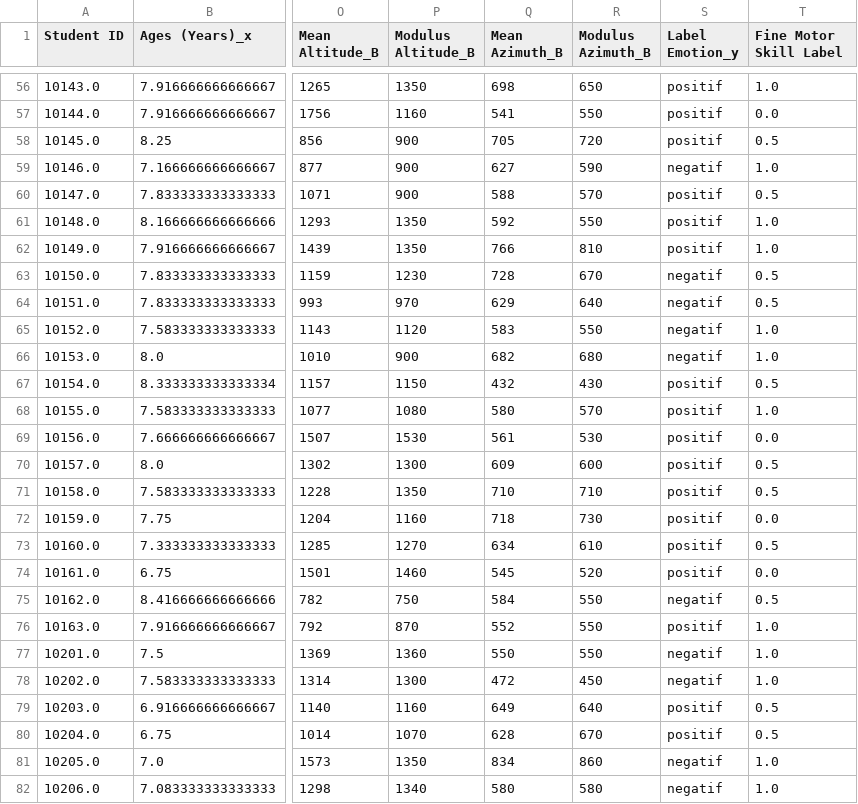
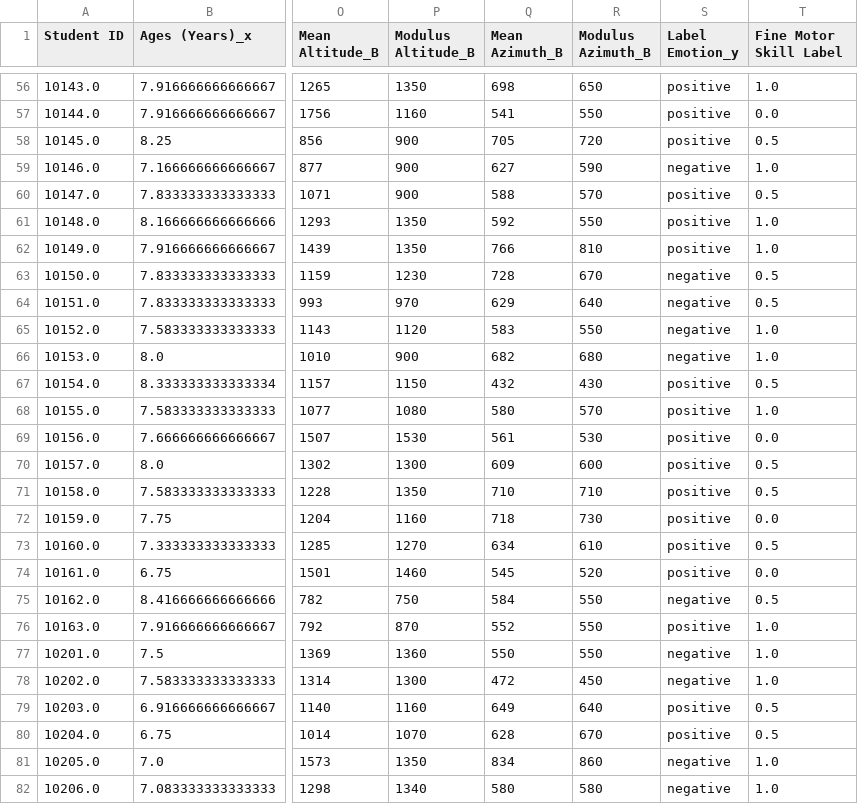
Before and after one commit to Ernawaty2024/handwriting_sentiment_classifier, a CSV file: Cleaned_Merged_Data.csv, drawn as a sheet; only a part is shown, gaps mark what is left out; the diff covers the shown part only; the diff names each change by its address in the sheet, - before the commit and + after, or states it on an @@ line.

```diff
--- a/Cleaned_Merged_Data.csv
+++ b/Cleaned_Merged_Data.csv
-S56:S58 (Label Emotion_y): positif
+S56:S58 (Label Emotion_y): positive
-S59 (Label Emotion_y): negatif
+S59 (Label Emotion_y): negative
-S60:S62 (Label Emotion_y): positif
+S60:S62 (Label Emotion_y): positive
-S63:S66 (Label Emotion_y): negatif
+S63:S66 (Label Emotion_y): negative
-S67:S74 (Label Emotion_y): positif
+S67:S74 (Label Emotion_y): positive
-S75 (Label Emotion_y): negatif
+S75 (Label Emotion_y): negative
-S76 (Label Emotion_y): positif
+S76 (Label Emotion_y): positive
-S77:S78 (Label Emotion_y): negatif
+S77:S78 (Label Emotion_y): negative
-S79:S80 (Label Emotion_y): positif
+S79:S80 (Label Emotion_y): positive
-S81:S82 (Label Emotion_y): negatif
+S81:S82 (Label Emotion_y): negative
```
Also changed, not shown: 93 edited cells elsewhere in this file, 3 other files.
